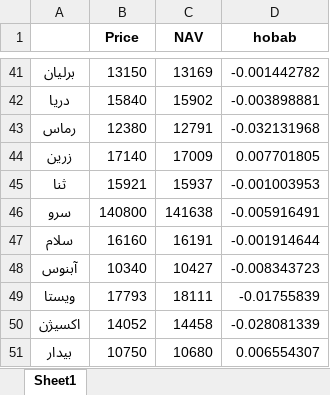
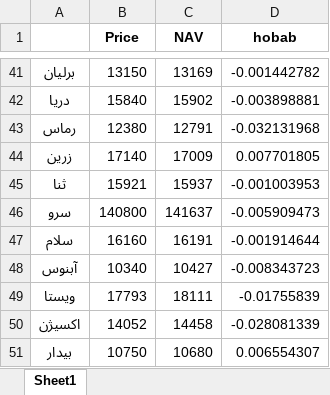
Before and after one commit to taholly/hobab, an Excel workbook: ETF.xlsx, sheet Sheet1, drawn as a sheet; only a part is shown, gaps mark what is left out; values as stored, in another font and other column widths than the file's, no borders; the diff covers the shown part only; the diff names each change by its address in the sheet, - before the commit and + after, or states it on an @@ line.

```diff
--- a/ETF.xlsx (sheet Sheet1)
+++ b/ETF.xlsx (sheet Sheet1)
-C46 (NAV): 141638
+C46 (NAV): 141637
-D46 (hobab): -0.005916491
+D46 (hobab): -0.005909473
```
Also changed, not shown: 18 edited cells elsewhere in this sheet.
